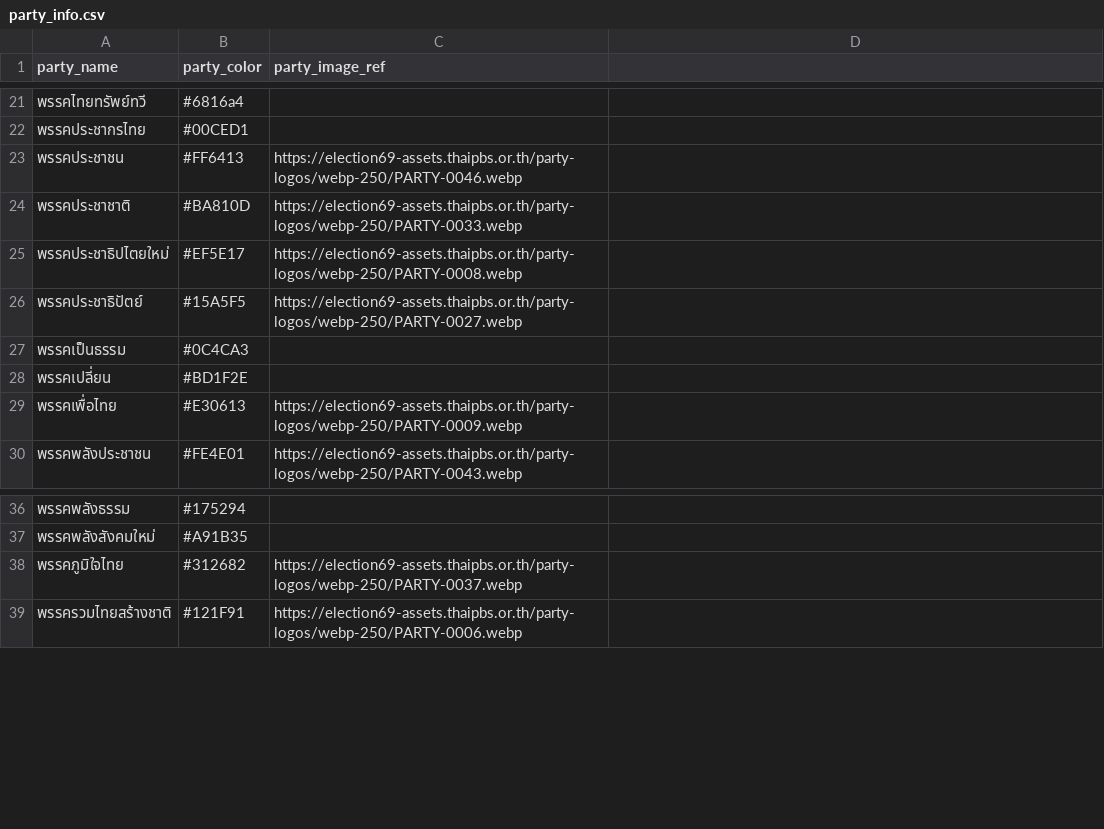
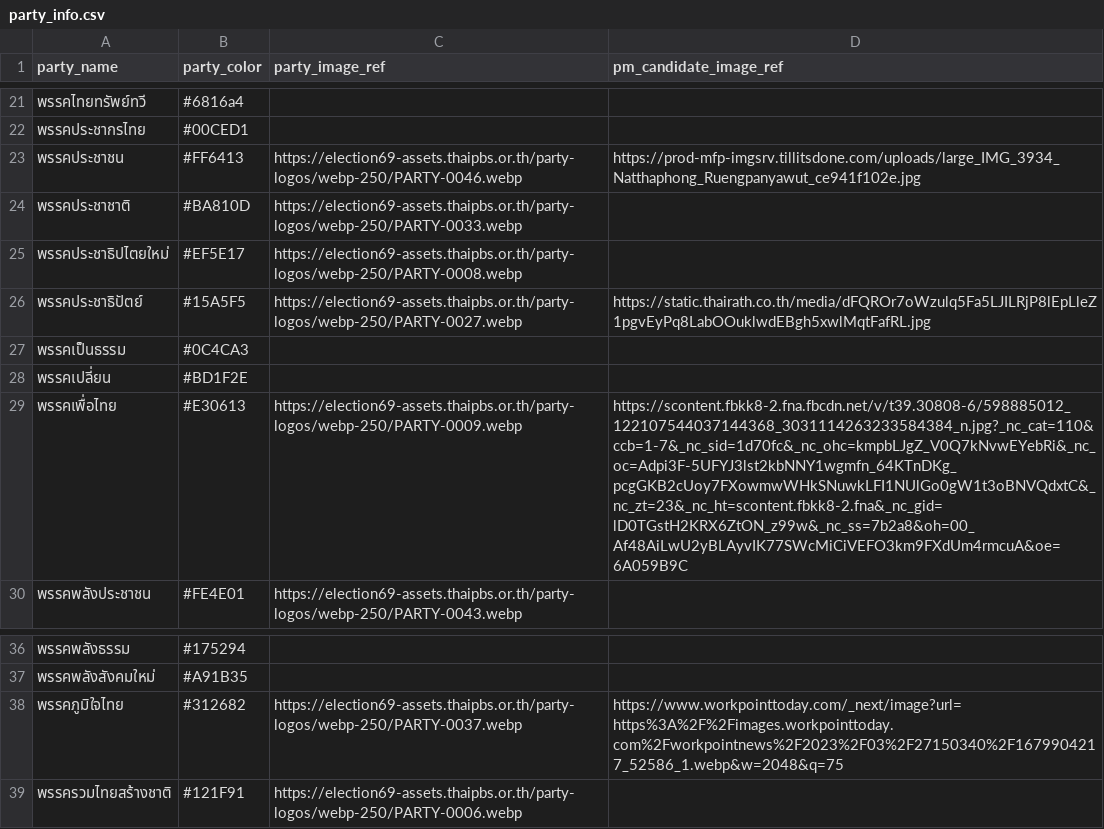
Before and after one commit to DSDE-final-project-election/Phatthalung-District2-Election-Visualization, a CSV file: data/party_info.csv, drawn as a sheet; only a part is shown, gaps mark what is left out; the diff names each change by its address in the sheet, - before the commit and + after, or states it on an @@ line.

Commit message:
Add candidate image references to party_info.csv

```diff
--- a/data/party_info.csv
+++ b/data/party_info.csv
-D1: (empty)
+D1: pm_candidate_image_ref
-D23 (pm_candidate_image_ref): (empty)
+D23 (pm_candidate_image_ref): https://prod-mfp-imgsrv.tillitsdone.com/uploads/large_IMG_3934_Natthaphong_Ruengpanyawut_ce941f102e.jpg
-D26 (pm_candidate_image_ref): (empty)
+D26 (pm_candidate_image_ref): https://static.thairath.co.th/media/dFQROr7oWzulq5Fa5LJILRjP8lEpLleZ1pgvEyPq8LabOOuklwdEBgh5xwlMqtFafRL.jpg
-D29 (pm_candidate_image_ref): (empty)
+D29 (pm_candidate_image_ref): https://scontent.fbkk8-2.fna.fbcdn.net/v/t39.30808-6/598885012_122107544037144368_3031114263233584384_n.jpg?_nc_cat=110&ccb=1-7&_nc_sid=1d70fc&_nc_ohc=kmpbLJgZ_V0Q7kNvwEYebRi&_nc_oc=Adpi3F-5UFYJ3lst2kbNNY1wgmfn_64KTnDKg_pcgGKB2cUoy7FXowmwWHkSNuwkLFI1NUlGo0gW1t3oBNVQdxtC&_nc_zt=23&_nc_ht=scontent.fbkk8-2.fna&_nc_gid=lD0TGstH2KRX6ZtON_z99w&_nc_ss=7b2a8&oh=00_Af48AiLwU2yBLAyvIK77SWcMiCiVEFO3km9FXdUm4rmcuA&oe=6A059B9C
-D38 (pm_candidate_image_ref): (empty)
+D38 (pm_candidate_image_ref): https://www.workpointtoday.com/_next/image?url=https%3A%2F%2Fimages.workpointtoday.com%2Fworkpointnews%2F2023%2F03%2F27150340%2F1679904217_52586_1.webp&w=2048&q=75
```
